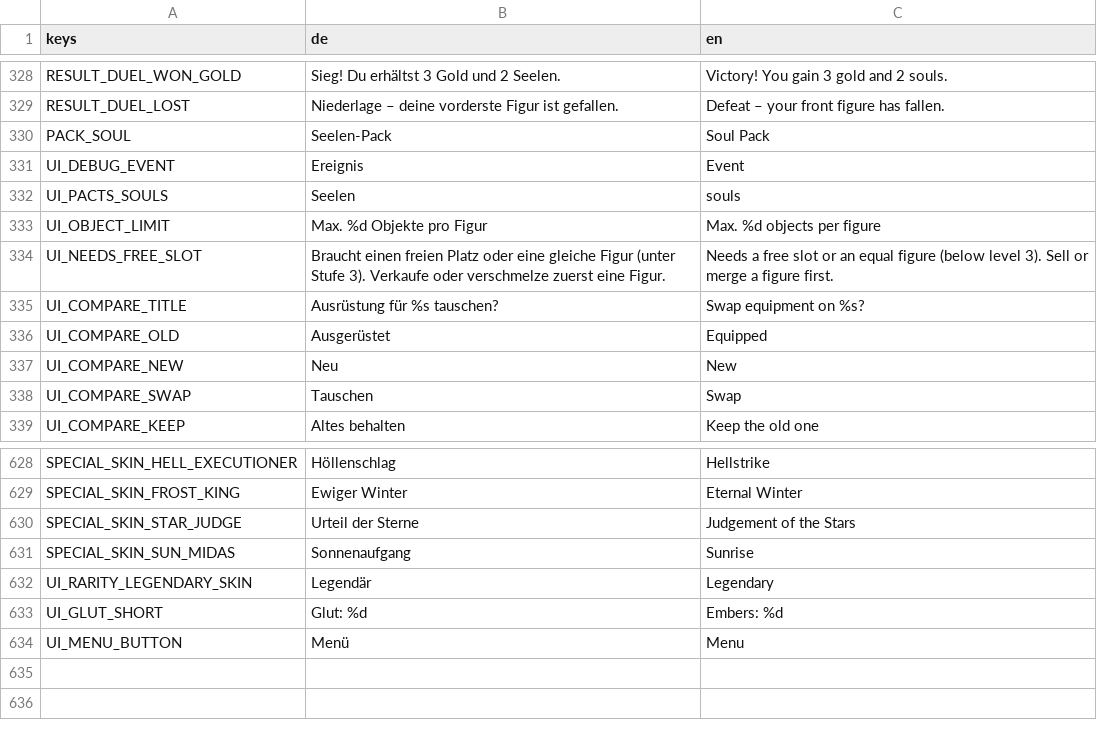
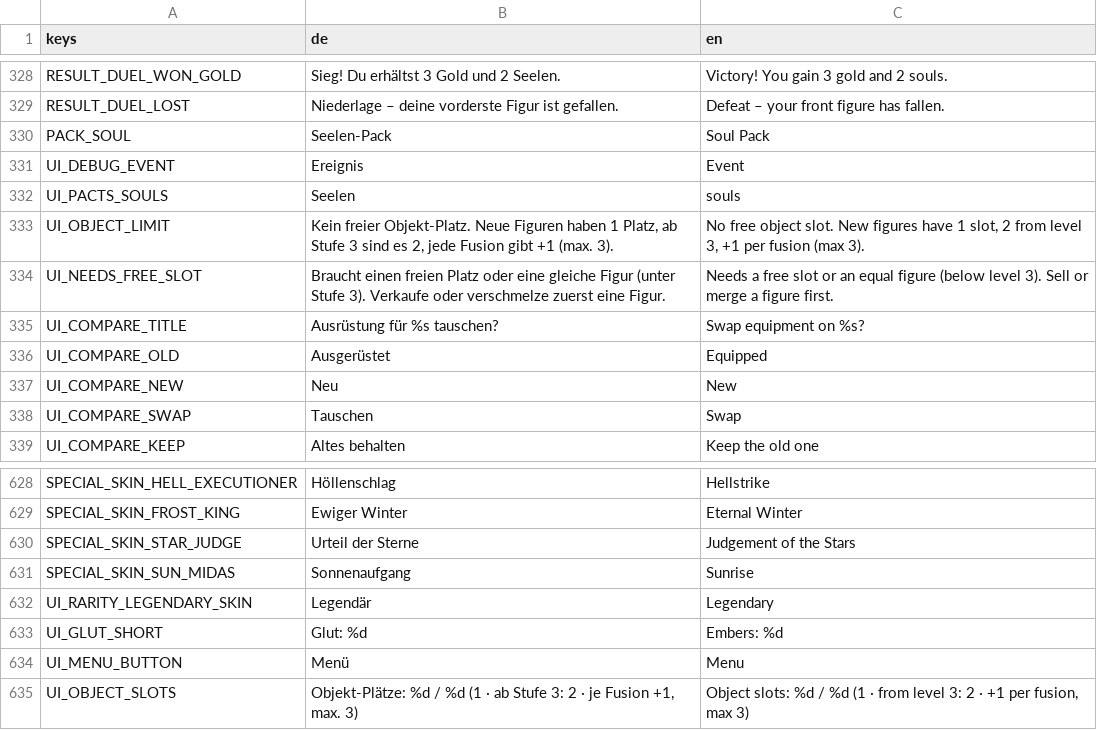
Before and after one commit to aaronvogel77-source/Roguelike, a CSV file: translations/strings.csv, drawn as a sheet; only a part is shown, gaps mark what is left out.

```diff
--- a/translations/strings.csv
+++ b/translations/strings.csv
@@ -332,3 +332,3 @@ UI_DEBUG_EVENT,Ereignis,Event
 UI_PACTS_SOULS,Seelen,souls
-UI_OBJECT_LIMIT,Max. %d Objekte pro Figur,Max. %d objects per figure
+UI_OBJECT_LIMIT,"Kein freier Objekt-Platz. Neue Figuren haben 1 Platz, ab Stufe 3 sind es 2, jede Fusion gibt +1 (max. 3).","No free object slot. New figures have 1 slot, 2 from level 3, +1 per fusion (max 3)."
 UI_NEEDS_FREE_SLOT,Braucht einen freien Platz oder eine gleiche Figur (unter Stufe 3). Verkaufe oder verschmelze zuerst eine Figur.,Needs a free slot or an equal figure (below level 3). Sell or merge a figure first.
@@ -638 +638,2 @@ UI_GLUT_SHORT,Glut: %d,Embers: %d
 UI_MENU_BUTTON,Menü,Menu
+UI_OBJECT_SLOTS,"Objekt-Plätze: %d / %d (1 · ab Stufe 3: 2 · je Fusion +1, max. 3)","Object slots: %d / %d (1 · from level 3: 2 · +1 per fusion, max 3)"
```
Also changed, not shown: 6 other files.
